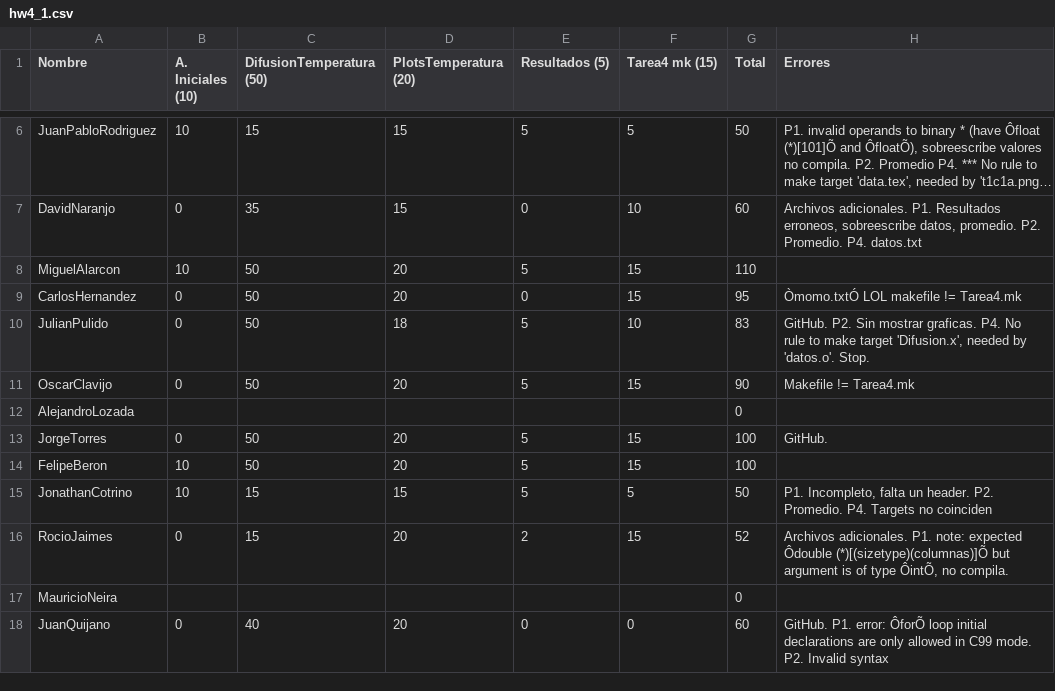
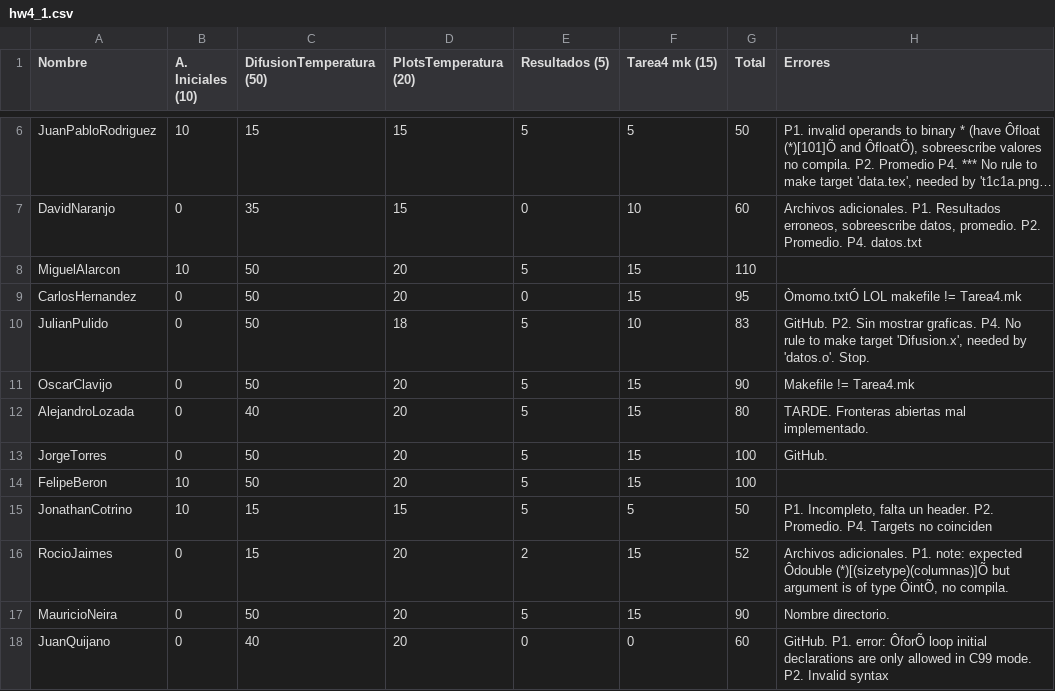
Before and after one commit to ComputationalScienceUniandes/ComputationalMethods, a CSV file: grades/2017-1/hw4_1.csv, drawn as a sheet; only a part is shown, gaps mark what is left out; long unchanged cells end in ….

Commit message:
last tarea4

```diff
--- a/grades/2017-1/hw4_1.csv
+++ b/grades/2017-1/hw4_1.csv
@@ -11,3 +11,3 @@ JulianPulido,0,50,18,5,10,83,"GitHub. P2. Sin mostrar graficas. P4. No rule to m
 OscarClavijo,0,50,20,5,15,90,Makefile != Tarea4.mk
-AlejandroLozada,,,,,,0,
+AlejandroLozada,0,40,20,5,15,80,TARDE. Fronteras abiertas mal implementado.
 JorgeTorres,0,50,20,5,15,100,GitHub.
@@ -16,3 +16,3 @@ JonathanCotrino,10,15,15,5,5,50,"P1. Incompleto, falta un header. P2. Promedio.
 RocioJaimes,0,15,20,2,15,52,"Archivos adicionales. P1. note: expected Ôdouble (*)[(sizetype)(columnas)]Õ but argument is of type ÔintÕ, no compila."
-MauricioNeira,,,,,,0,
+MauricioNeira,0,50,20,5,15,90,Nombre directorio.
 JuanQuijano,0,40,20,0,0,60,GitHub. P1. error: ÔforÕ loop initial declarations are only allowed in C99 mode. P2. Invalid syntax
```
